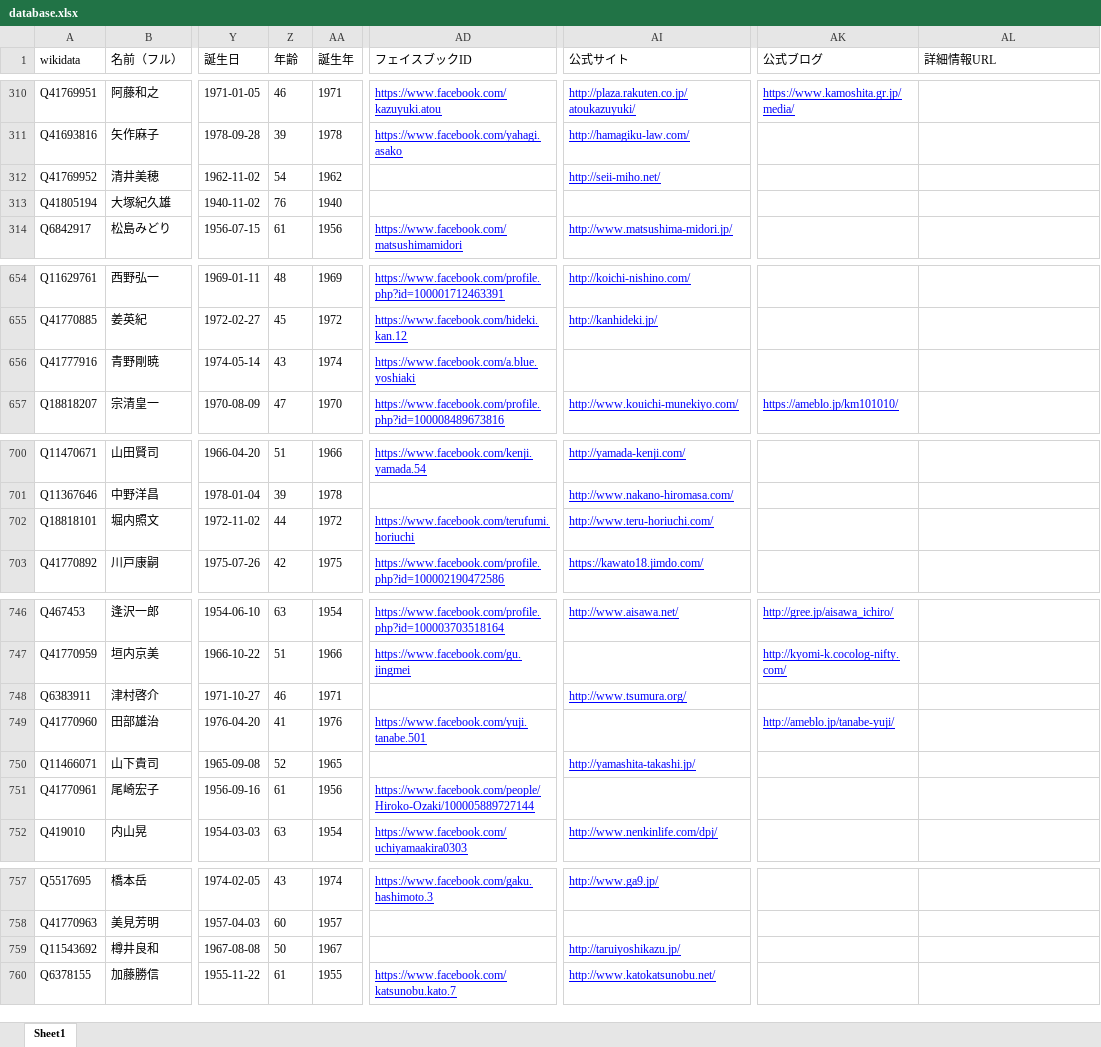
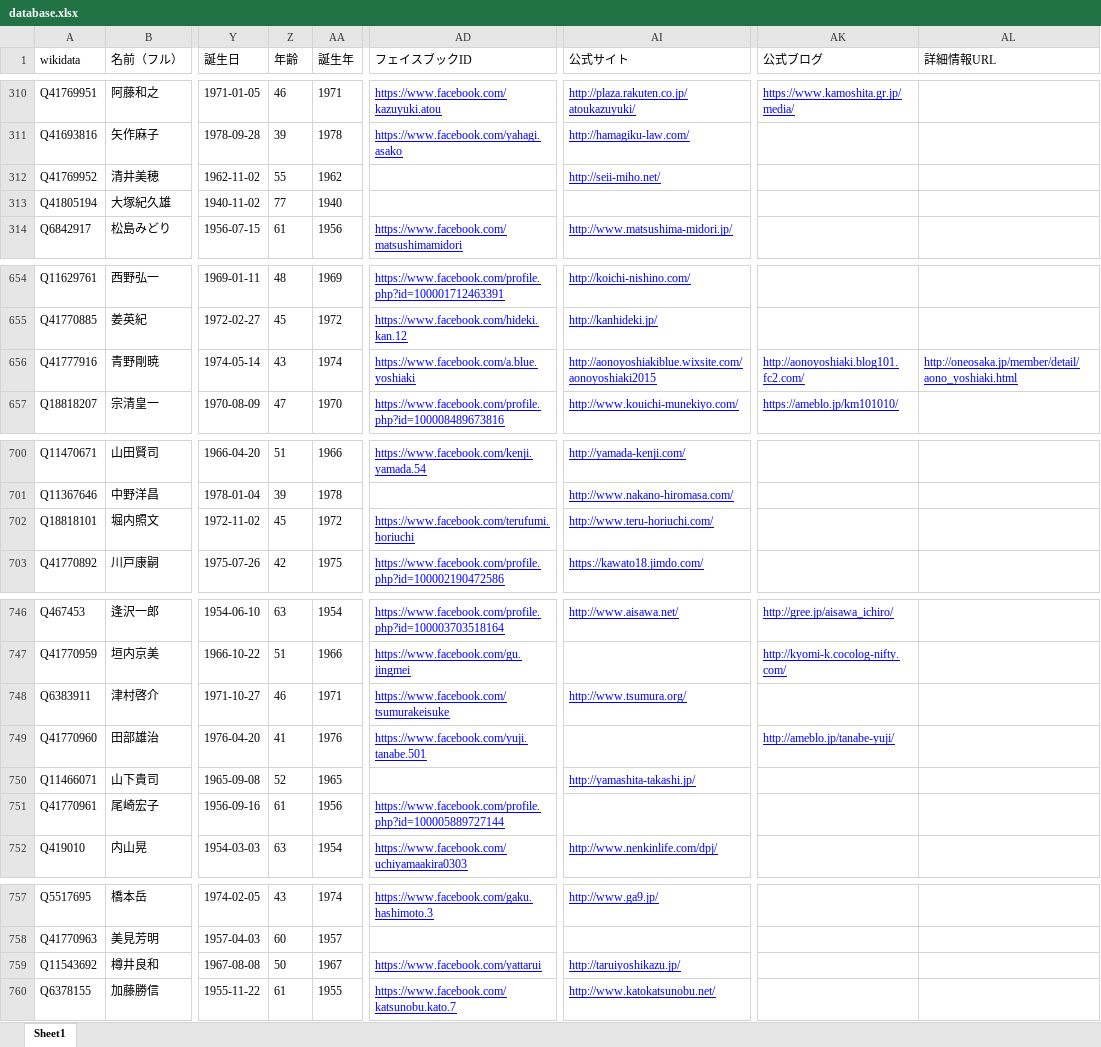
Before and after one commit to hkwi/shuin48pre, an Excel workbook: docs/database.xlsx, sheet Sheet1, drawn as a sheet; only a part is shown, gaps mark what is left out; values as stored, in another font and other column widths than the file's, no borders; the diff covers the shown part only; the diff names each change by its address in the sheet, - before the commit and + after, or states it on an @@ line.

```diff
--- a/docs/database.xlsx (sheet Sheet1)
+++ b/docs/database.xlsx (sheet Sheet1)
-Z312 (年齢): 54
+Z312 (年齢): 55
-Z313 (年齢): 76
+Z313 (年齢): 77
-AI656 (公式サイト): (empty)
+AI656 (公式サイト): http://aonoyoshiakiblue.wixsite.com/aonoyoshiaki2015
-AK656 (公式ブログ): (empty)
+AK656 (公式ブログ): http://aonoyoshiaki.blog101.fc2.com/
-AL656 (詳細情報URL): (empty)
+AL656 (詳細情報URL): http://oneosaka.jp/member/detail/aono_yoshiaki.html
-Z702 (年齢): 44
+Z702 (年齢): 45
-AD748 (フェイスブックID): (empty)
+AD748 (フェイスブックID): https://www.facebook.com/tsumurakeisuke
-AD751 (フェイスブックID): https://www.facebook.com/people/Hiroko-Ozaki/100005889727144
+AD751 (フェイスブックID): https://www.facebook.com/profile.php?id=100005889727144
-AD759 (フェイスブックID): (empty)
+AD759 (フェイスブックID): https://www.facebook.com/yattarui
```
Also changed, not shown: 3 edited cells elsewhere in this sheet, 2 other files.
